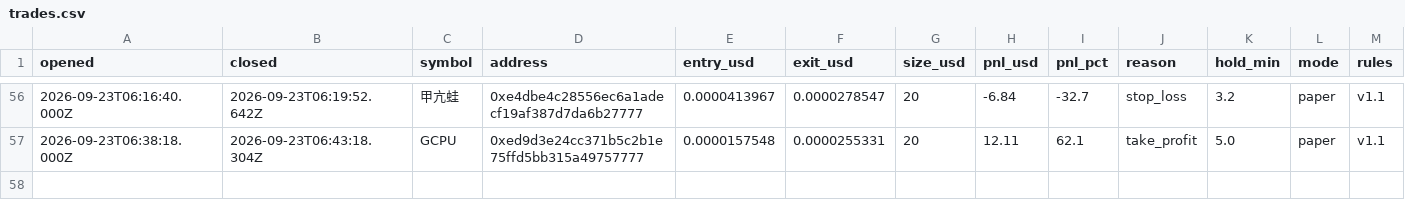
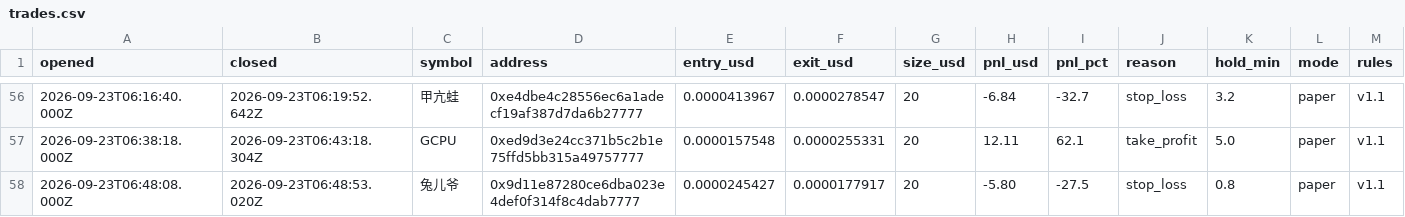
Before and after one commit to volodya-builder/gmgn-bot-dashboard, a CSV file: trades.csv, drawn as a sheet; only a part is shown, gaps mark what is left out; rows hold the shown columns only; the diff names each change by its address in the sheet, - before the commit and + after, or states it on an @@ line.

```diff
--- a/trades.csv
+++ b/trades.csv
+row 58: 2026-09-23T06:48:08.000Z | 2026-09-23T06:48:53.020Z | 兔儿爷 | 0x9d11e87280ce6dba023e4def0f314f8c4dab7777 | 0.0000245427 | 0.0000177917 | 20 | -5.80 | -27.5 | stop_loss | 0.8 | paper | v1.1
```
Also changed, not shown: 6 other files.
